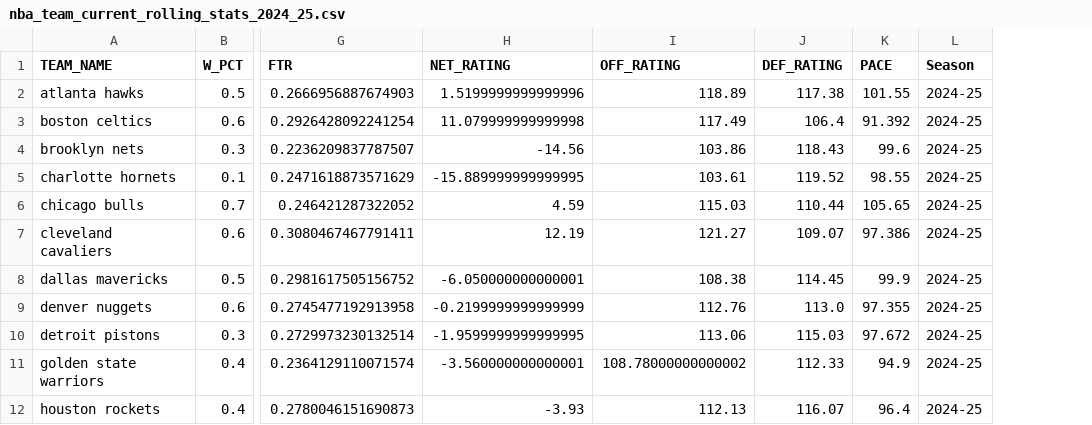
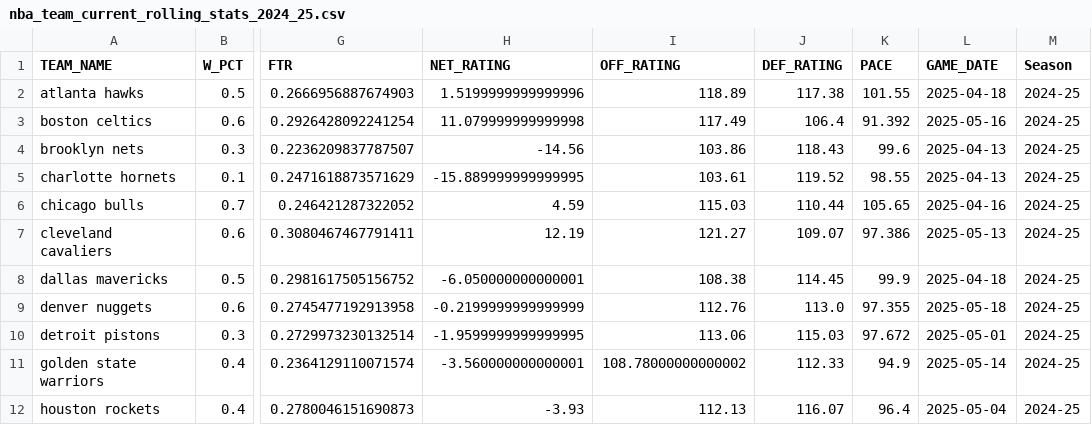
Before and after one commit to Lowcol/NBA_Prediction, a CSV file: NBAdata/rolling_stats/nba_team_current_rolling_stats_2024_25.csv, drawn as a sheet; only a part is shown, gaps mark what is left out; the diff names each change by its address in the sheet, - before the commit and + after, or states it on an @@ line.

```diff
--- a/NBAdata/rolling_stats/nba_team_current_rolling_stats_2024_25.csv
+++ b/NBAdata/rolling_stats/nba_team_current_rolling_stats_2024_25.csv
+column L (GAME_DATE), rows 2-12: 2025-04-18 | 2025-05-16 | 2025-04-13 | 2025-04-13 | 2025-04-16 | 2025-05-13 | 2025-04-18 | 2025-05-18 | 2025-05-01 | 2025-05-14 | 2025-05-04
```
Also changed, not shown: NBAdata/rolling_stats/nba_team_current_rolling_stats_2025_26.csv, 26 other files.
